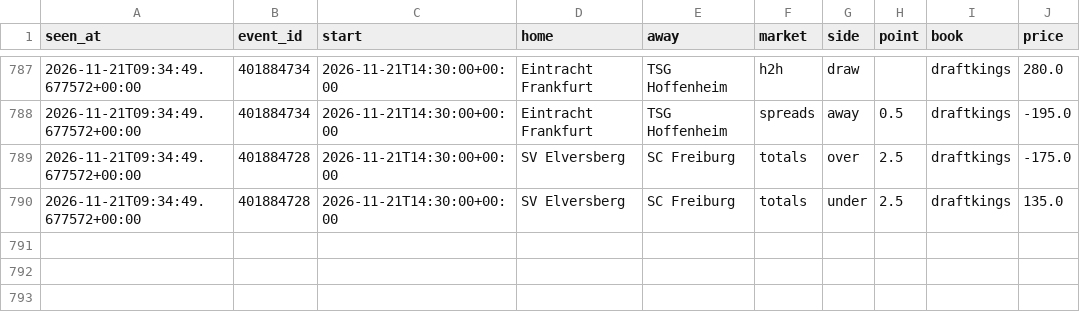
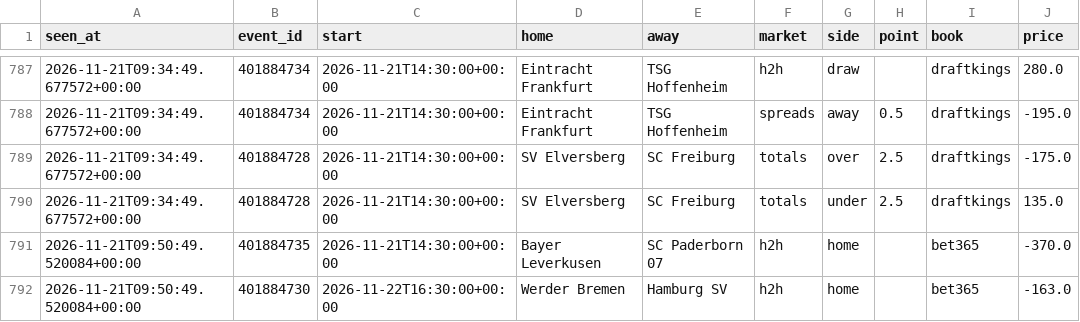
Before and after one commit to tdrey10/sports, a CSV file: data/odds/bundesliga/2026-11.csv, drawn as a sheet; only a part is shown, gaps mark what is left out; the diff names each change by its address in the sheet, - before the commit and + after, or states it on an @@ line.

```diff
--- a/data/odds/bundesliga/2026-11.csv
+++ b/data/odds/bundesliga/2026-11.csv
+row 791: 2026-11-21T09:50:49.520084+00:00 | 401884735 | 2026-11-21T14:30:00+00:00 | Bayer Leverkusen | SC Paderborn 07 | h2h | home |  | bet365 | -370.0
+row 792: 2026-11-21T09:50:49.520084+00:00 | 401884730 | 2026-11-22T16:30:00+00:00 | Werder Bremen | Hamburg SV | h2h | home |  | bet365 | -163.0
```
Also changed, not shown: data/odds/epl/2026-11.csv, data/odds/ligue1/2026-11.csv, 12 other files.
